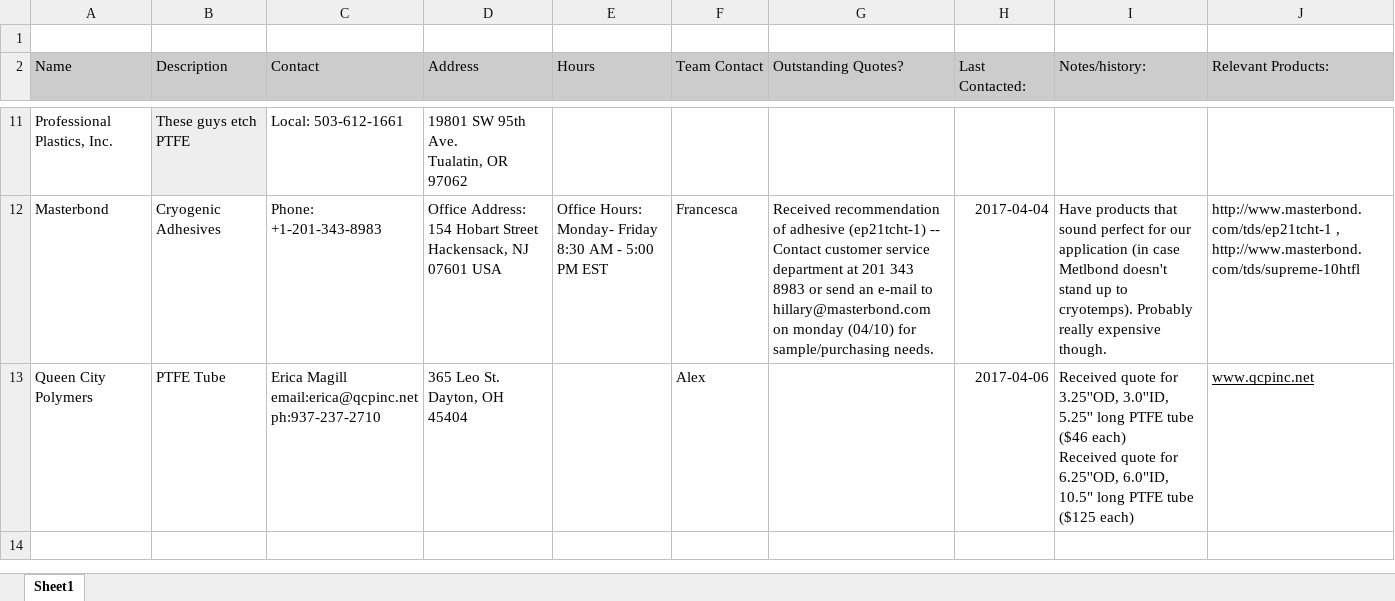
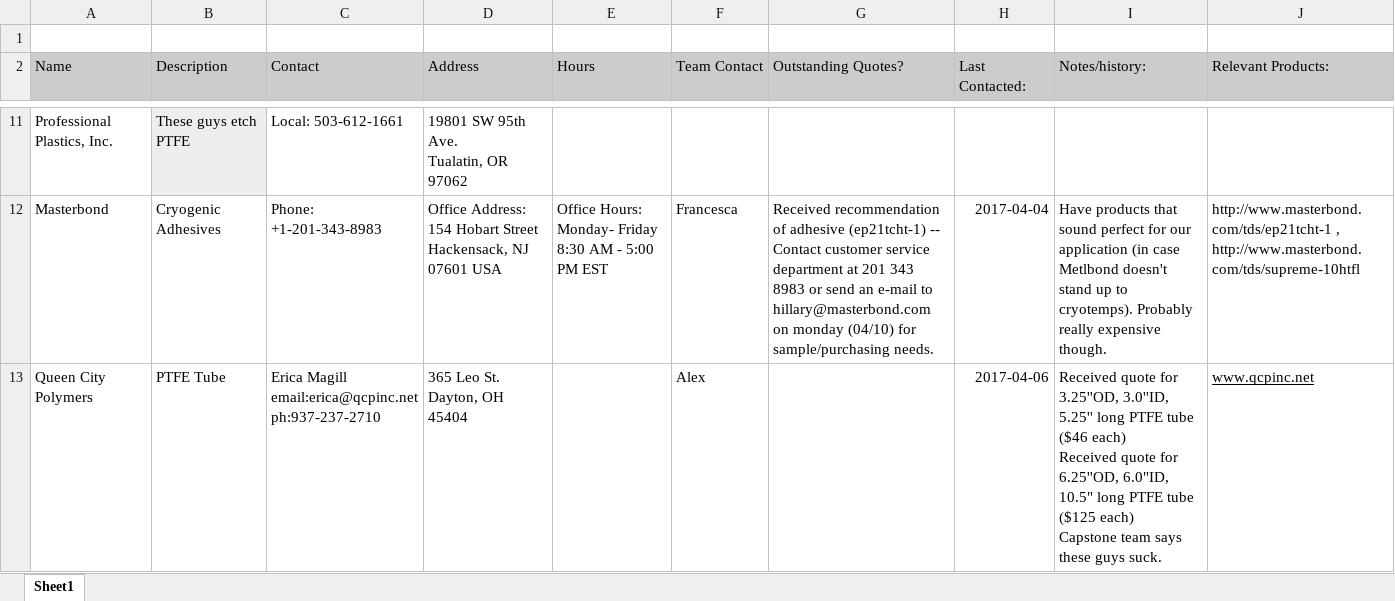
Before and after one commit to psas/composite-propellant-tank, an Excel workbook: Documents/Resource_Documents/Outside Contacts.xlsx, sheet Sheet1, drawn as a sheet; only a part is shown, gaps mark what is left out; values as stored, in another font and other column widths than the file's, no borders; charts and pictures and conditional formats not drawn; ↵ is a line break in a cell; the diff names each change by its address in the sheet, - before the commit and + after, or states it on an @@ line.

Commit message:
added a note about Queen City Polymers

```diff
--- a/Documents/Resource_Documents/Outside Contacts.xlsx (sheet Sheet1)
+++ b/Documents/Resource_Documents/Outside Contacts.xlsx (sheet Sheet1)
-I13 (Notes/history:): …($125 each)
+I13 (Notes/history:): …($125 each) ↵ Capstone team says these guys suck.
```
Also changed, not shown: charts or pictures.
